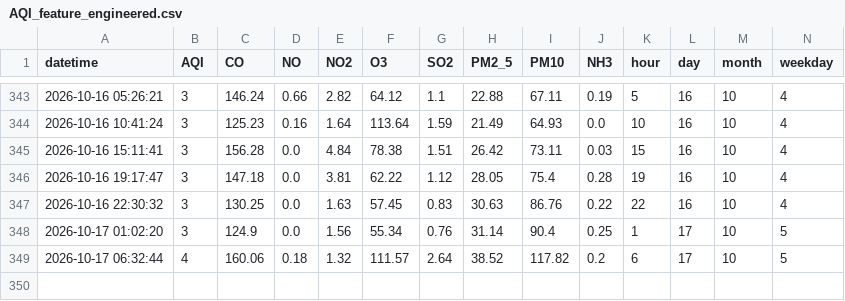
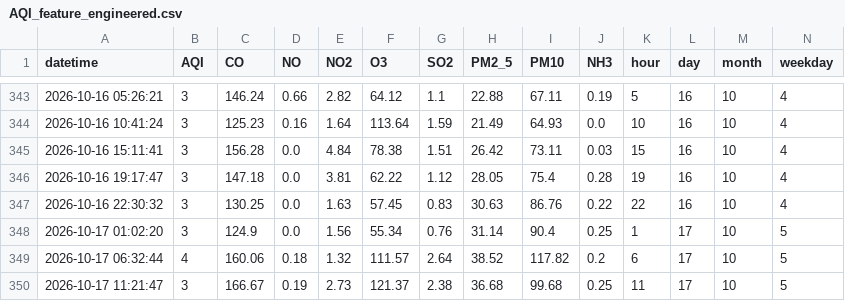
Before and after one commit to Chanchal-dataengineer/pearls-aqi-forcast-predictor, a CSV file: data/processed/AQI_feature_engineered.csv, drawn as a sheet; only a part is shown, gaps mark what is left out; rows hold the shown columns only; the diff names each change by its address in the sheet, - before the commit and + after, or states it on an @@ line.

```diff
--- a/data/processed/AQI_feature_engineered.csv
+++ b/data/processed/AQI_feature_engineered.csv
+row 350: 2026-10-17 11:21:47 | 3 | 166.67 | 0.19 | 2.73 | 121.37 | 2.38 | 36.68 | 99.68 | 0.25 | 11 | 17 | 10 | 5
```
